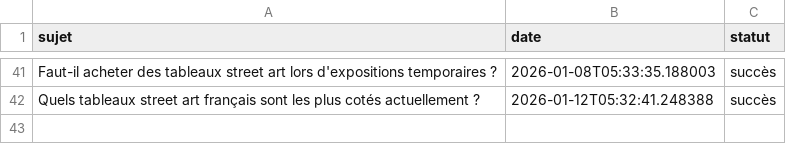
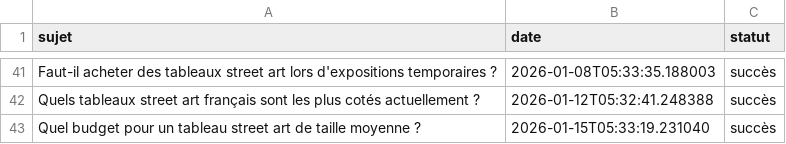
Before and after one commit to Metalosmose21/Street-art-1, a CSV file: sujets_traites.csv, drawn as a sheet; only a part is shown, gaps mark what is left out.

```diff
--- a/sujets_traites.csv
+++ b/sujets_traites.csv
@@ -42 +42,2 @@ Faut-il acheter des tableaux street art lors d'expositions temporaires ?,2026-01
 Quels tableaux street art français sont les plus cotés actuellement ?,2026-01-12T05:32:41.248388,succès
+Quel budget pour un tableau street art de taille moyenne ?,2026-01-15T05:33:19.231040,succès
```
Also changed, not shown: sujets.csv.
